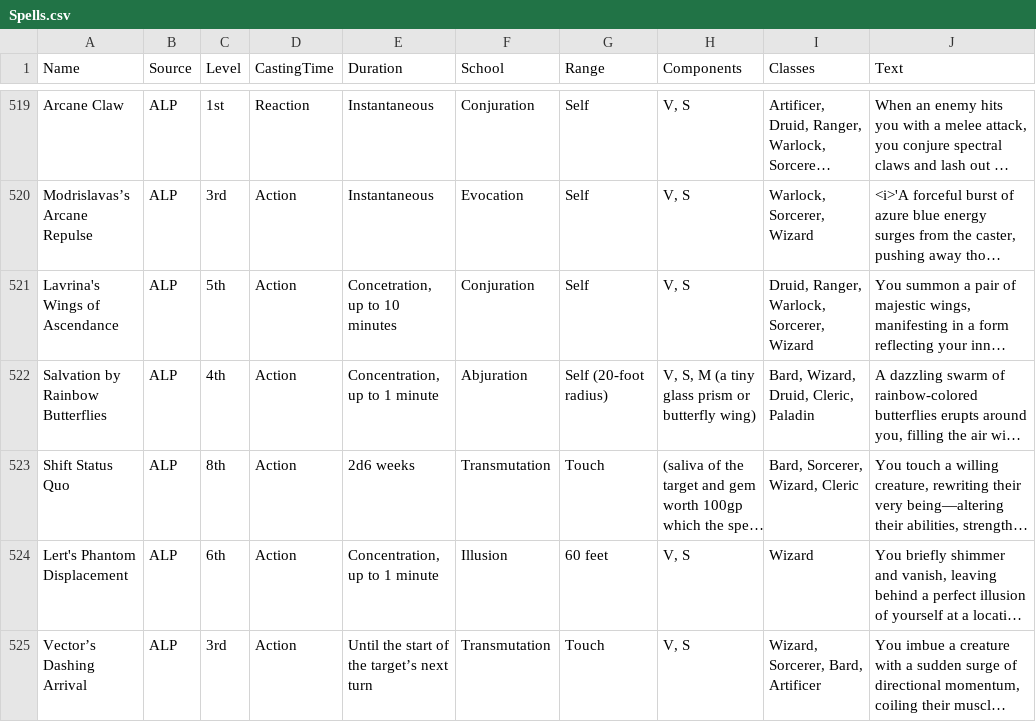
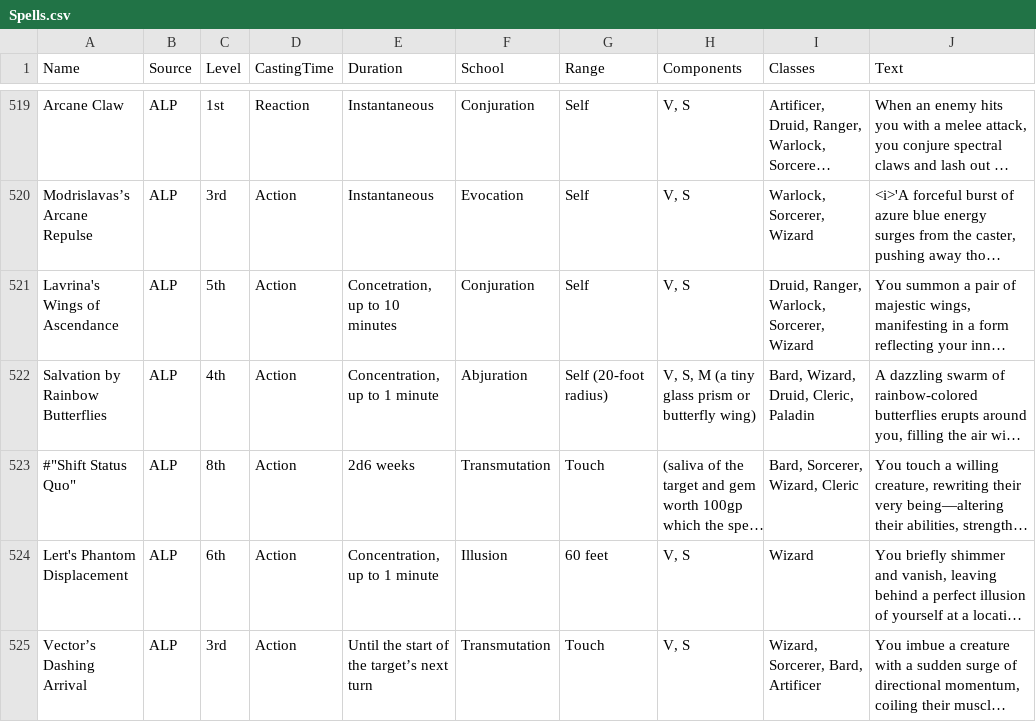
Before and after one commit to Beariar/ALP, a CSV file: Spells.csv, drawn as a sheet; only a part is shown, gaps mark what is left out; long unchanged cells end in …; the diff names each change by its address in the sheet, - before the commit and + after, or states it on an @@ line.

Commit message:
Update Spells.csv

```diff
--- a/Spells.csv
+++ b/Spells.csv
-A523 (Name): Shift Status Quo
+A523 (Name): #"Shift Status Quo"
```
